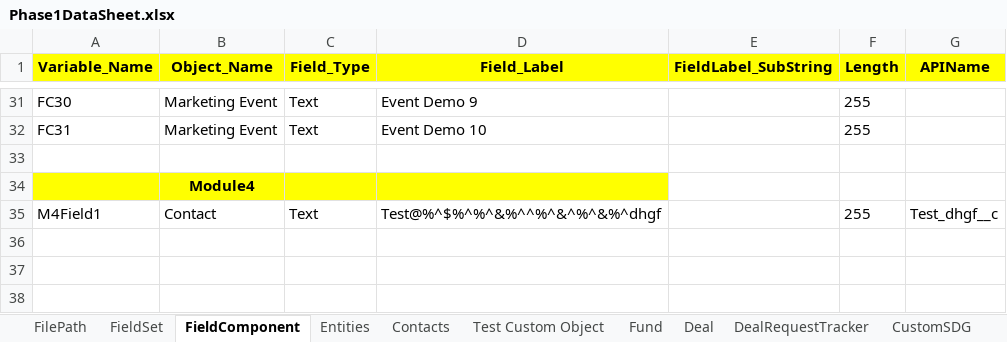
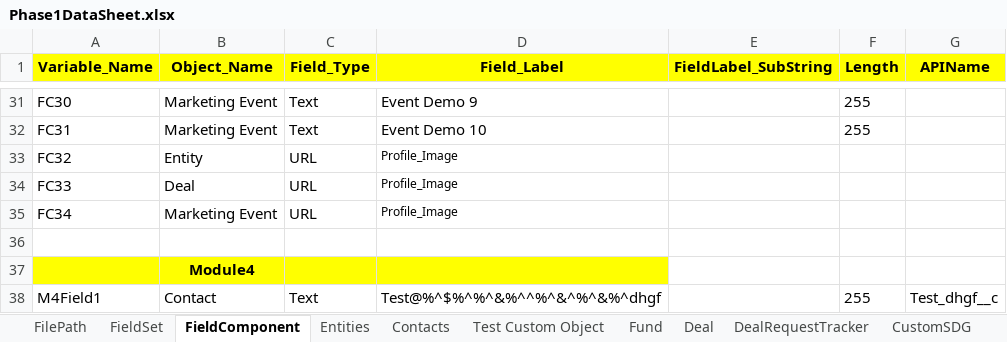
Before and after one commit to NitinNavatar/PE4.7, an Excel workbook: Phase1DataSheet.xlsx, sheet FieldComponent, drawn as a sheet; only a part is shown, gaps mark what is left out; values as stored, in another font and other column widths than the file's, no borders; the diff names each change by its address in the sheet, - before the commit and + after, or states it on an @@ line.

```diff
--- a/Phase1DataSheet.xlsx (sheet FieldComponent)
+++ b/Phase1DataSheet.xlsx (sheet FieldComponent)
+row 33: FC32 | Entity | URL | Profile_Image
+row 34: FC33 | Deal | URL | Profile_Image
+row 35: FC34 | Marketing Event | URL | Profile_Image
```
Also changed, not shown: sheet FieldSet, sheet UploadImageData, TestCases.xlsx.
